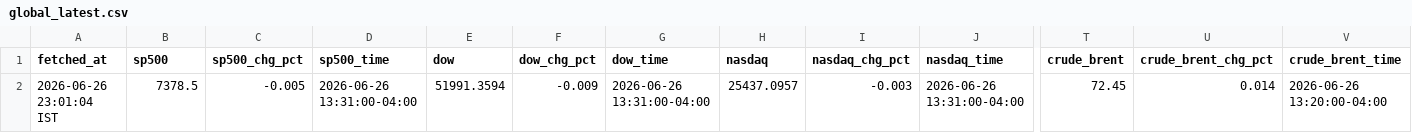
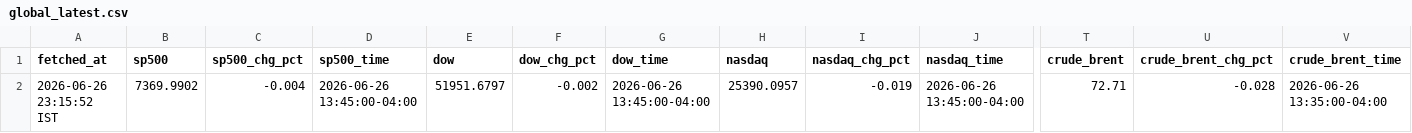
Before and after one commit to ashishKAgg/nse-derivative-oi, a CSV file: globalCues/global_latest.csv, drawn as a sheet; only a part is shown, gaps mark what is left out; the diff covers the shown part only; the diff names each change by its address in the sheet, - before the commit and + after, or states it on an @@ line.

```diff
--- a/globalCues/global_latest.csv
+++ b/globalCues/global_latest.csv
-A2 (fetched_at): 2026-06-26 23:01:04 IST
+A2 (fetched_at): 2026-06-26 23:15:52 IST
-B2 (sp500): 7378.5
+B2 (sp500): 7369.9902
-C2 (sp500_chg_pct): -0.005
+C2 (sp500_chg_pct): -0.004
-D2 (sp500_time): 2026-06-26 13:31:00-04:00
+D2 (sp500_time): 2026-06-26 13:45:00-04:00
-E2 (dow): 51991.3594
+E2 (dow): 51951.6797
-F2 (dow_chg_pct): -0.009
+F2 (dow_chg_pct): -0.002
-G2 (dow_time): 2026-06-26 13:31:00-04:00
+G2 (dow_time): 2026-06-26 13:45:00-04:00
-H2 (nasdaq): 25437.0957
+H2 (nasdaq): 25390.0957
-I2 (nasdaq_chg_pct): -0.003
+I2 (nasdaq_chg_pct): -0.019
-J2 (nasdaq_time): 2026-06-26 13:31:00-04:00
+J2 (nasdaq_time): 2026-06-26 13:45:00-04:00
-T2 (crude_brent): 72.45
+T2 (crude_brent): 72.71
-U2 (crude_brent_chg_pct): 0.014
+U2 (crude_brent_chg_pct): -0.028
-V2 (crude_brent_time): 2026-06-26 13:20:00-04:00
+V2 (crude_brent_time): 2026-06-26 13:35:00-04:00
```
Also changed, not shown: 8 edited cells elsewhere in this file, globalCues/global_history.csv.
